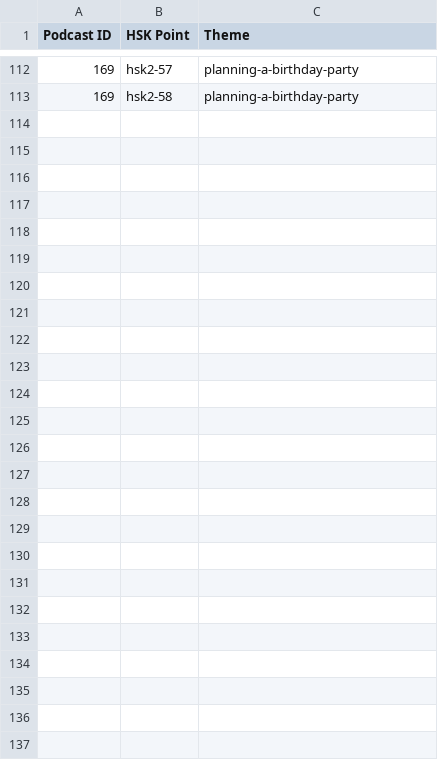
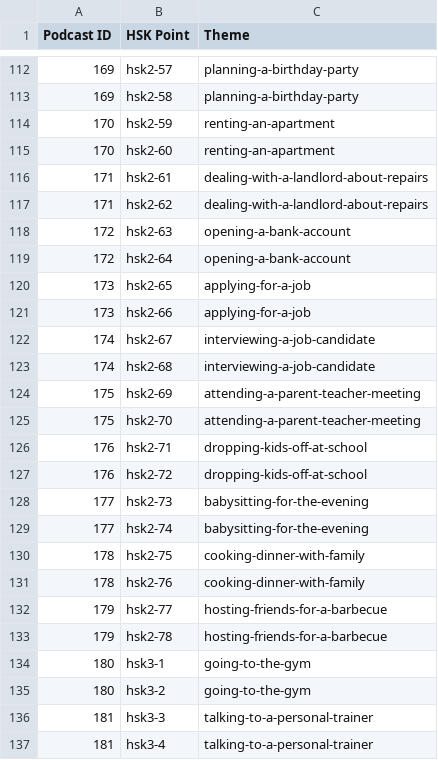
Before and after one commit to happy-moron/storyline, a CSV file: src/storyline/podcast/existing-episodes.csv, drawn as a sheet; only a part is shown, gaps mark what is left out.

```diff
--- a/src/storyline/podcast/existing-episodes.csv
+++ b/src/storyline/podcast/existing-episodes.csv
@@ -113 +113,25 @@ Podcast ID,HSK Point,Theme
 169,hsk2-58,planning-a-birthday-party
+170,hsk2-59,renting-an-apartment
+170,hsk2-60,renting-an-apartment
+171,hsk2-61,dealing-with-a-landlord-about-repairs
+171,hsk2-62,dealing-with-a-landlord-about-repairs
+172,hsk2-63,opening-a-bank-account
+172,hsk2-64,opening-a-bank-account
+173,hsk2-65,applying-for-a-job
+173,hsk2-66,applying-for-a-job
+174,hsk2-67,interviewing-a-job-candidate
+174,hsk2-68,interviewing-a-job-candidate
+175,hsk2-69,attending-a-parent-teacher-meeting
+175,hsk2-70,attending-a-parent-teacher-meeting
+176,hsk2-71,dropping-kids-off-at-school
+176,hsk2-72,dropping-kids-off-at-school
+177,hsk2-73,babysitting-for-the-evening
+177,hsk2-74,babysitting-for-the-evening
+178,hsk2-75,cooking-dinner-with-family
+178,hsk2-76,cooking-dinner-with-family
+179,hsk2-77,hosting-friends-for-a-barbecue
+179,hsk2-78,hosting-friends-for-a-barbecue
+180,hsk3-1,going-to-the-gym
+180,hsk3-2,going-to-the-gym
+181,hsk3-3,talking-to-a-personal-trainer
+181,hsk3-4,talking-to-a-personal-trainer
```
Also changed, not shown: 50 other files.
